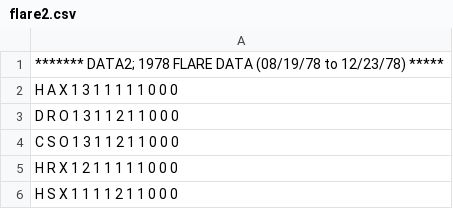
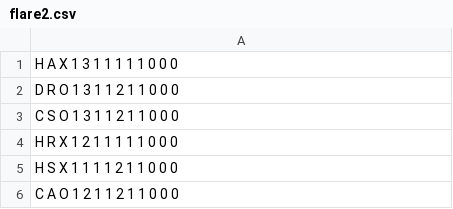
Before and after one commit to janaSunrise/ML-guide-and-implementation, a CSV file: src/solar-flare/flare2.csv, drawn as a sheet; only a part is shown; the shorter side is filled out with more unchanged rows; the diff names each change by its address in the sheet, - before the commit and + after, or states it on an @@ line.

Commit message:
Add codeowners and a little work on solar flares

```diff
--- a/src/solar-flare/flare2.csv
+++ b/src/solar-flare/flare2.csv
-row 1: ******* DATA2; 1978 FLARE DATA (08/19/78 to 12/23/78) *****
```
Also changed, not shown: 1 other file.
